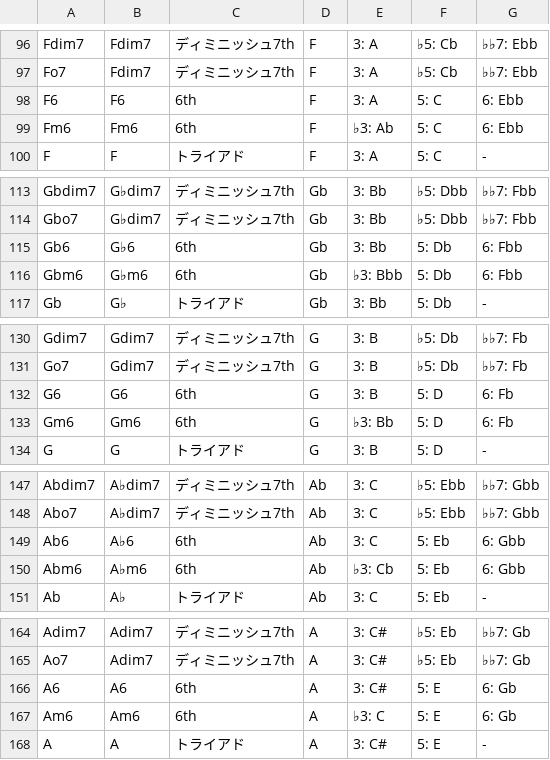
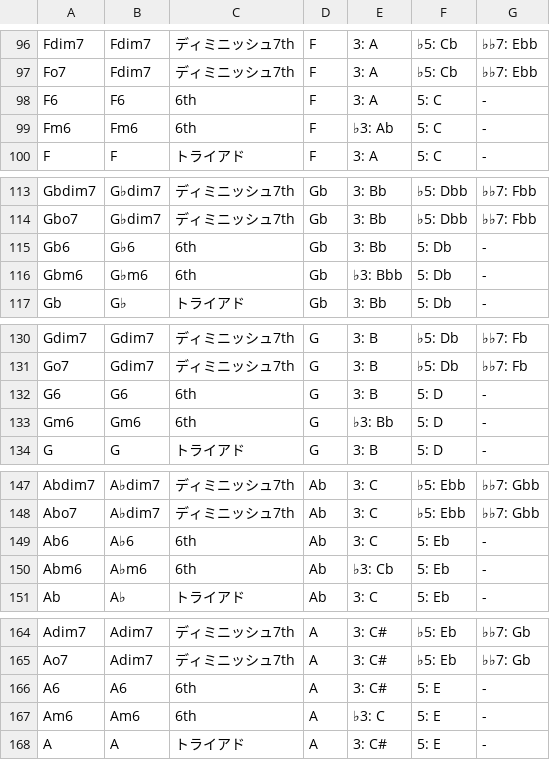
Before and after one commit to Yamataku0102/chord-tone-trainer, a CSV file: chord_tones_list.csv, drawn as a sheet; only a part is shown, gaps mark what is left out; the diff covers the shown part only.

```diff
--- a/chord_tones_list.csv
+++ b/chord_tones_list.csv
@@ -97,4 +97,4 @@
 "Fo7","Fdim7","ディミニッシュ7th","F","3: A","♭5: Cb","♭♭7: Ebb"
-"F6","F6","6th","F","3: A","5: C","6: Ebb"
-"Fm6","Fm6","6th","F","♭3: Ab","5: C","6: Ebb"
+"F6","F6","6th","F","3: A","5: C","-"
+"Fm6","Fm6","6th","F","♭3: Ab","5: C","-"
 "F","F","トライアド","F","3: A","5: C","-"
@@ -114,4 +114,4 @@
 "Gbo7","G♭dim7","ディミニッシュ7th","Gb","3: Bb","♭5: Dbb","♭♭7: Fbb"
-"Gb6","G♭6","6th","Gb","3: Bb","5: Db","6: Fbb"
-"Gbm6","G♭m6","6th","Gb","♭3: Bbb","5: Db","6: Fbb"
+"Gb6","G♭6","6th","Gb","3: Bb","5: Db","-"
+"Gbm6","G♭m6","6th","Gb","♭3: Bbb","5: Db","-"
 "Gb","G♭","トライアド","Gb","3: Bb","5: Db","-"
@@ -131,4 +131,4 @@
 "Go7","Gdim7","ディミニッシュ7th","G","3: B","♭5: Db","♭♭7: Fb"
-"G6","G6","6th","G","3: B","5: D","6: Fb"
-"Gm6","Gm6","6th","G","♭3: Bb","5: D","6: Fb"
+"G6","G6","6th","G","3: B","5: D","-"
+"Gm6","Gm6","6th","G","♭3: Bb","5: D","-"
 "G","G","トライアド","G","3: B","5: D","-"
@@ -148,4 +148,4 @@
 "Abo7","A♭dim7","ディミニッシュ7th","Ab","3: C","♭5: Ebb","♭♭7: Gbb"
-"Ab6","A♭6","6th","Ab","3: C","5: Eb","6: Gbb"
-"Abm6","A♭m6","6th","Ab","♭3: Cb","5: Eb","6: Gbb"
+"Ab6","A♭6","6th","Ab","3: C","5: Eb","-"
+"Abm6","A♭m6","6th","Ab","♭3: Cb","5: Eb","-"
 "Ab","A♭","トライアド","Ab","3: C","5: Eb","-"
@@ -165,4 +165,4 @@
 "Ao7","Adim7","ディミニッシュ7th","A","3: C#","♭5: Eb","♭♭7: Gb"
-"A6","A6","6th","A","3: C#","5: E","6: Gb"
-"Am6","Am6","6th","A","♭3: C","5: E","6: Gb"
+"A6","A6","6th","A","3: C#","5: E","-"
+"Am6","Am6","6th","A","♭3: C","5: E","-"
 "A","A","トライアド","A","3: C#","5: E","-"
```
Also changed, not shown: 14 edited cells elsewhere in this file, 3 other files.
